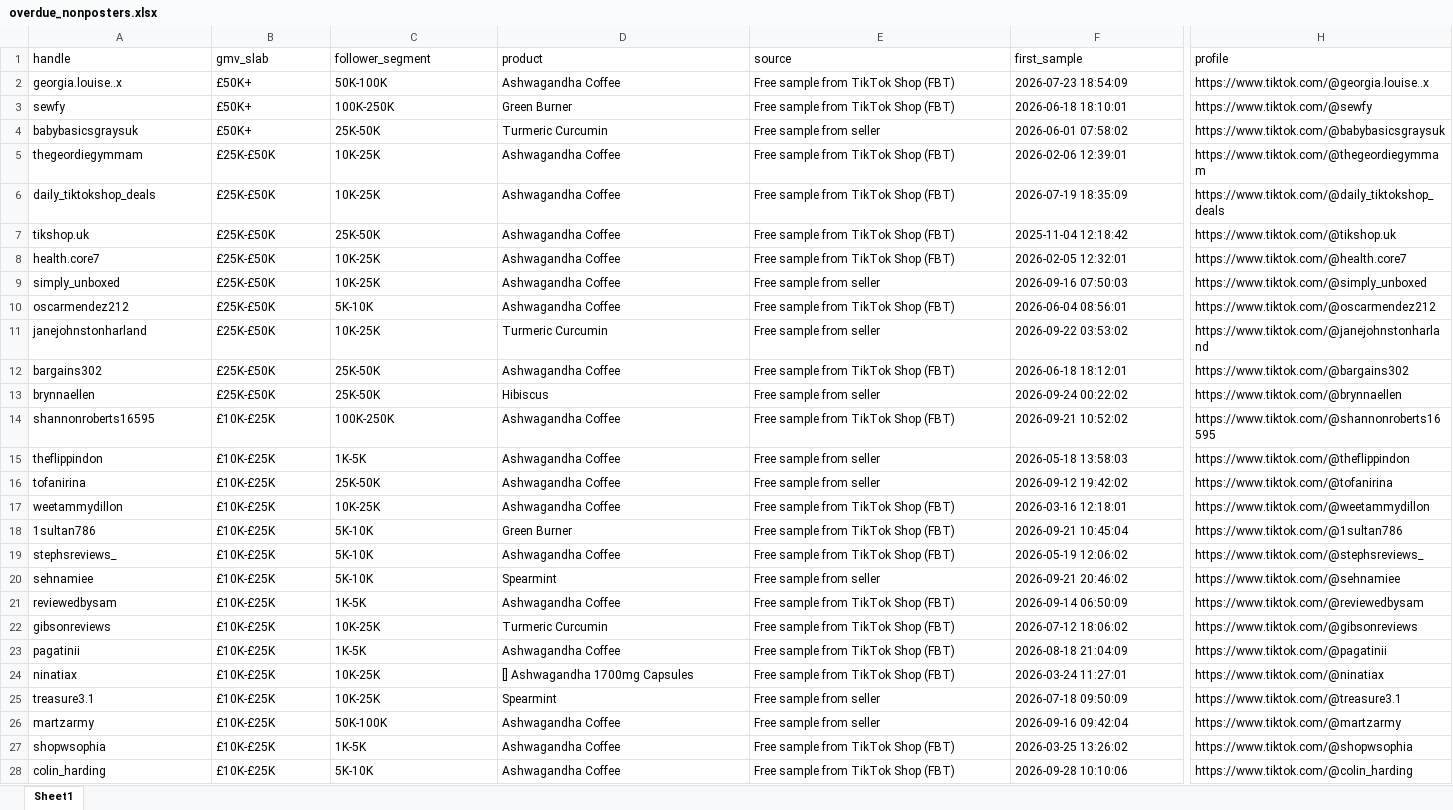
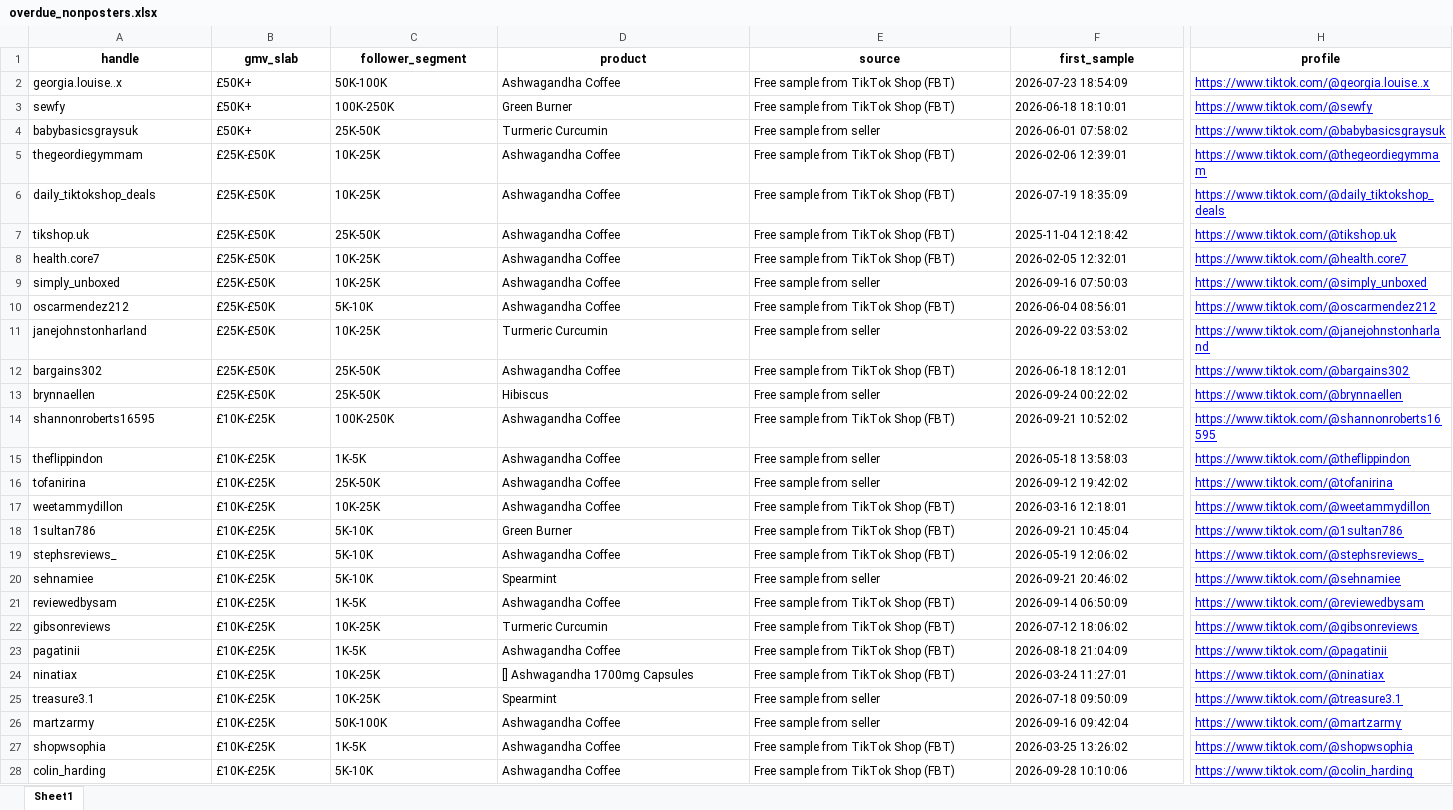
Before and after one commit to aviralgarg-commits/vahdam-sampling-dashboard, an Excel workbook: overdue_nonposters.xlsx, sheet Sheet1, drawn as a sheet; only a part is shown, gaps mark what is left out; values as stored, in another font and other column widths than the file's, no borders; the diff covers the shown part only; the diff names each change by its address in the sheet, - before the commit and + after, or states it on an @@ line.

```diff
--- a/overdue_nonposters.xlsx (sheet Sheet1)
+++ b/overdue_nonposters.xlsx (sheet Sheet1)
@@ A1:H1 bold: off → on, alignment: left → center @@
@@ H2:H28 underline: off → on, text colour: black → #0000FF @@
```
Also changed, not shown: 12 edited cells and cell formats elsewhere in this sheet, chase_list.xlsx, creator_monthly_video_gmv.xlsx, 15 other files.
